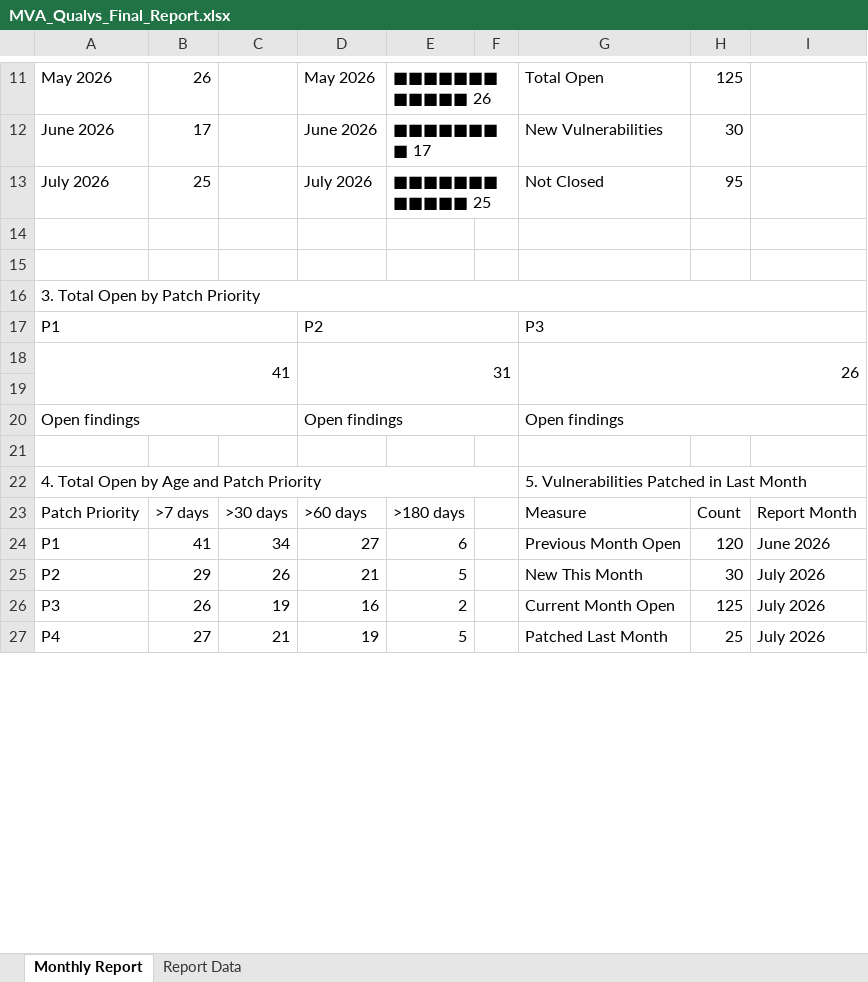
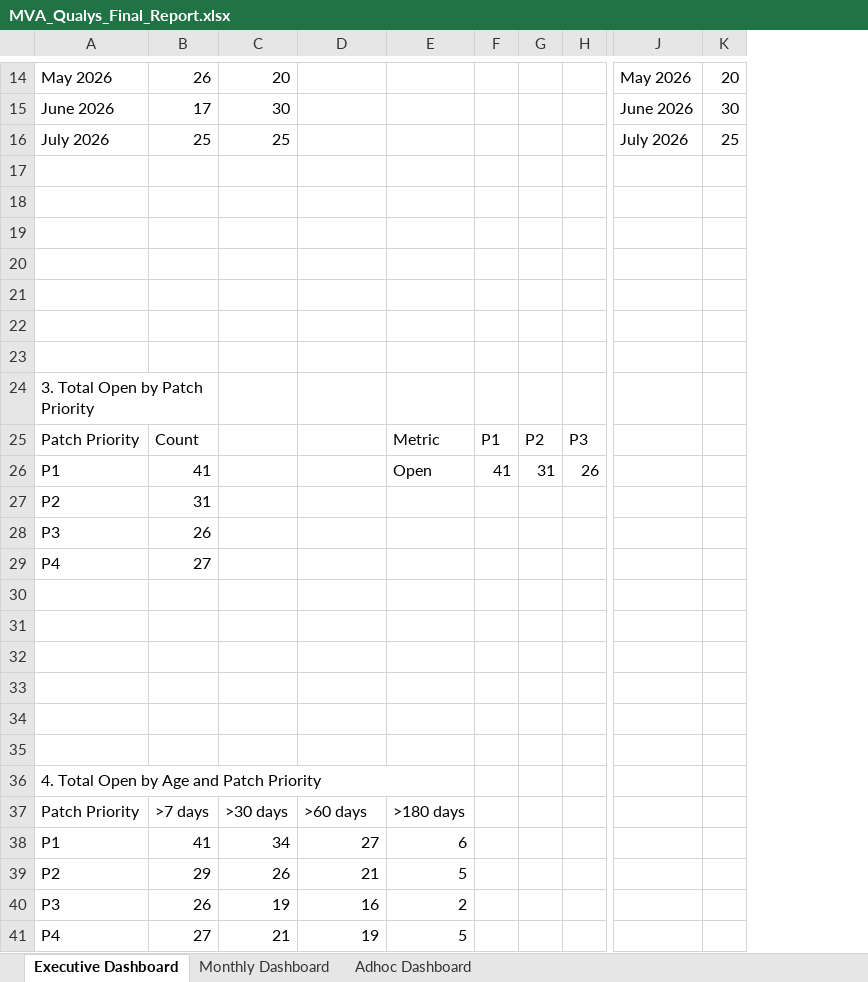
Before and after one commit to DrHayabusa/unified-tool, an Excel workbook: final/Excel/MVA_Qualys_Final_Report.xlsx, sheet Executive Dashboard, drawn as a sheet; only a part is shown, gaps mark what is left out; values as stored, in another font and other column widths than the file's, no cell formats; charts and pictures not drawn; removed rows and columns are numbered as before the commit, all else as after; rows hold the shown columns only; the diff covers the shown part only; the diff names each change by its address in the sheet, - before the commit and + after, or states it on an @@ line.

```diff
--- a/final/Excel/MVA_Qualys_Final_Report.xlsx (sheet Executive Dashboard)
+++ b/final/Excel/MVA_Qualys_Final_Report.xlsx (sheet Executive Dashboard)
-sheet tab: Monthly Report
+sheet tab: Executive Dashboard
-sheet tab: Report Data
+sheet tab: Monthly Dashboard
+sheet tab: Adhoc Dashboard
-column F, empty
-column G, rows 11-13: Total Open | New Vulnerabilities | Not Closed; rows 20-27: Open findings |  | 5. Vulnerabilities Patched in Last Month | Measure | Previous Month Open | New This Month | Current Month Open | Patched Last Month
-column H, rows 11-13: 125 | 30 | 95; rows 23-27: Count | 120 | 30 | 125 | 25
-column I, rows 23-27: Report Month | June 2026 | July 2026 | July 2026 | July 2026
+column F, empty
+column G, empty
+column H, empty
+column J, rows 14-16: May 2026 | June 2026 | July 2026
+column K, rows 14-16: 20 | 30 | 25
-C14: (empty)
+C14: 20
-D14: May 2026
+D14: (empty)
-E14: ■■■■■■■■■■■■ 26
+E14: (empty)
-E11:F11 merged
-C15: (empty)
+C15: 30
-D15: June 2026
+D15: (empty)
-E15: ■■■■■■■■ 17
+E15: (empty)
-E12:F12 merged
-C16: (empty)
+C16: 25
-D16: July 2026
+D16: (empty)
-E16: ■■■■■■■■■■■■ 25
+E16: (empty)
-E13:F13 merged
+row 17: (empty)
+row 18: (empty)
+row 19: (empty)
+row 20: (empty)
+row 21: (empty)
-A16:J16 merged
+A24:B24 merged
-row 17: P1 |  |  | P2 |  |  | P3
-row 18: 41 |  |  | 31 |  |  | 26
+row 25: Patch Priority | Count |  |  | Metric | P1 | P2 | P3
+row 26: P1 | 41 |  |  | Open | 41 | 31 | 26
+row 27: P2 | 31
+row 28: P3 | 26
+row 29: P4 | 27
-row 31: Open findings |  |  | Open findings |  |  | Open findings
+row 31: (empty)
-A20:C20 merged
-D20:F20 merged
+row 32: (empty)
+row 33: (empty)
+row 34: (empty)
```
Also changed, not shown: 13 added rows, 11 removed rows, 3 edited cells and merged cells elsewhere in this sheet, sheet Monthly Dashboard, cell formats, charts or pictures, final/Excel/MVA_CrowdStrike_Final_Report.xlsx, final/Excel/MVA_Tenable_IO_Final_Report.xlsx, 42 other files.
